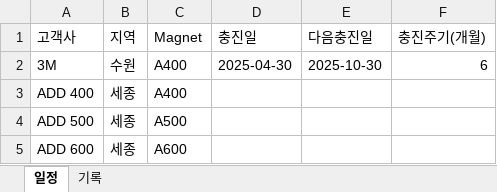
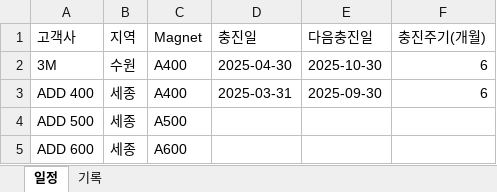
Before and after one commit to Hyunsu7917/BRKR-SERVER, an Excel workbook: assets/He.xlsx, sheet 일정, drawn as a sheet; only a part is shown; values as stored, in another font and other column widths than the file's, no borders; the diff names each change by its address in the sheet, - before the commit and + after, or states it on an @@ line.

```diff
--- a/assets/He.xlsx (sheet 일정)
+++ b/assets/He.xlsx (sheet 일정)
-D3 (충진일): (empty)
+D3 (충진일): 2025-03-31
-E3 (다음충진일): (empty)
+E3 (다음충진일): 2025-09-30
-F3 (충진주기(개월)): (empty)
+F3 (충진주기(개월)): 6
```
Also changed, not shown: sheet 기록, 1 other file.
